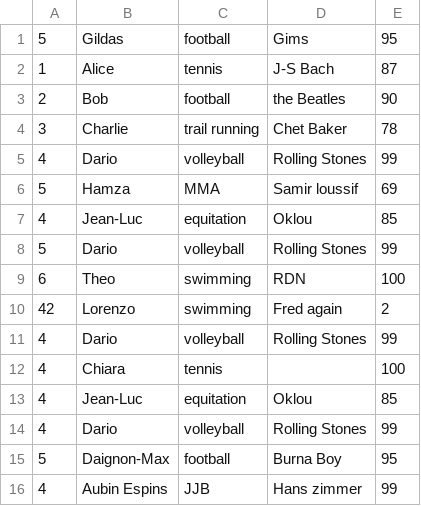
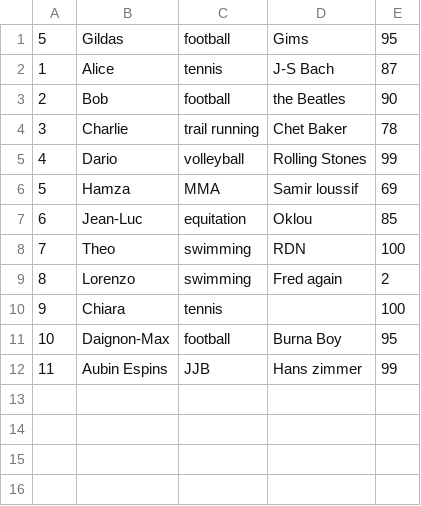
Before and after one commit to virgilus/git-crash-test, a CSV file: dataset.csv, drawn as a sheet.

Commit message:
Resolve merge conflict

```diff
--- a/dataset.csv
+++ b/dataset.csv
@@ -6,11 +6,7 @@
 5,Hamza,MMA,Samir loussif, 69
-4,Jean-Luc,equitation,Oklou, 85
-5,Dario,volleyball,Rolling Stones, 99
-6,Theo,swimming,RDN, 100
-42,Lorenzo,swimming,Fred again,2
-4,Dario,volleyball,Rolling Stones, 99
-4,Chiara,tennis,,100
-4,Jean-Luc,equitation,Oklou, 85
-4,Dario,volleyball,Rolling Stones, 99
-5,Daignon-Max,football,Burna Boy, 95
-4, Aubin Espins, JJB, Hans zimmer, 99
+6,Jean-Luc,equitation,Oklou, 85
+7,Theo,swimming,RDN, 100
+8,Lorenzo,swimming,Fred again,2
+9,Chiara,tennis,,100
+10,Daignon-Max,football,Burna Boy, 95
+11, Aubin Espins, JJB, Hans zimmer, 99
```
